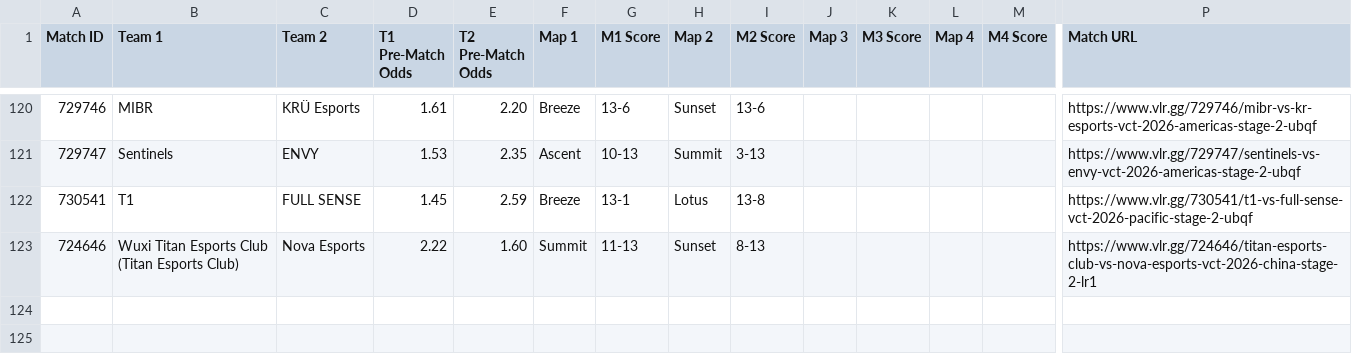
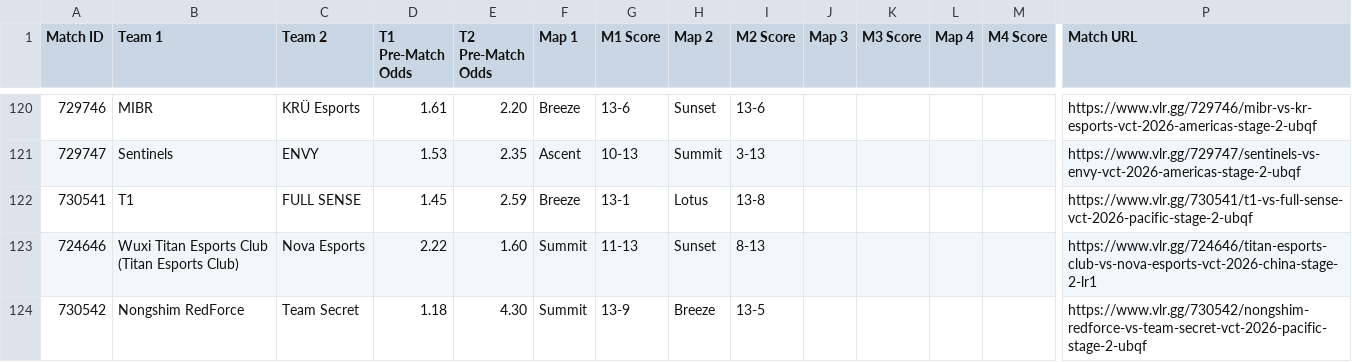
Before and after one commit to poveshcannoo/ValorantScrapping, a CSV file: vlr_matches_with_odds.csv, drawn as a sheet; only a part is shown, gaps mark what is left out; rows hold the shown columns only; the diff names each change by its address in the sheet, - before the commit and + after, or states it on an @@ line.

```diff
--- a/vlr_matches_with_odds.csv
+++ b/vlr_matches_with_odds.csv
+row 124: 730542 | Nongshim RedForce | Team Secret | 1.18 | 4.30 | Summit | 13-9 | Breeze | 13-5 |  |  |  |  | https://www.vlr.gg/730542/nongshim-redforce-vs-team-secret-vct-2026-pacific-stage-2-ubqf
```
Also changed, not shown: 1 other file.
